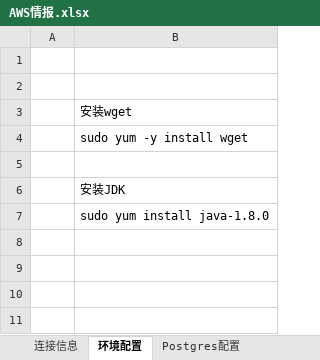
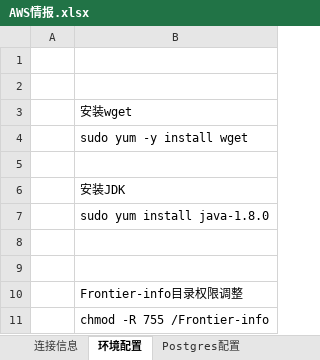
Before and after one commit to frontier-info/xiangqin, an Excel workbook: 99.Other/AWS情报.xlsx, sheet 环境配置, drawn as a sheet; values as stored, in another font and other column widths than the file's, no borders; the diff names each change by its address in the sheet, - before the commit and + after, or states it on an @@ line.

```diff
--- a/99.Other/AWS情报.xlsx (sheet 环境配置)
+++ b/99.Other/AWS情报.xlsx (sheet 环境配置)
+row 8: (empty)
+row 9: (empty)
+row 10:  | Frontier-info目录权限调整
+row 11:  | chmod -R 755 /Frontier-info
```
Also changed, not shown: sheet Postgres配置, sheet Tomcat配置, sheet 连接信息, 14 other files.
